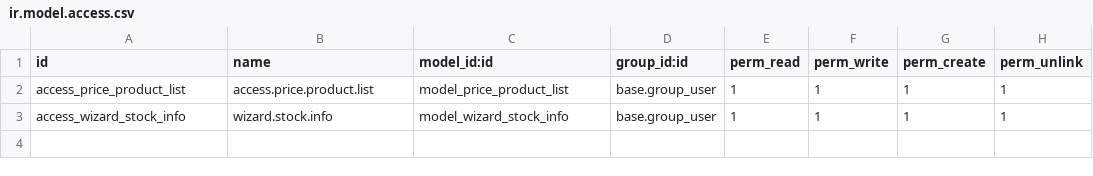
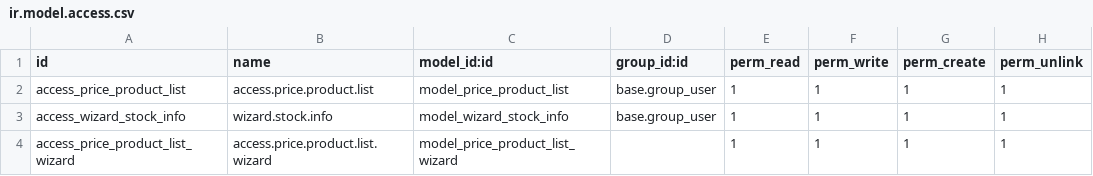
Before and after one commit to palaciosyost/custom_fpc_price_list, a CSV file: security/ir.model.access.csv, drawn as a sheet; the diff names each change by its address in the sheet, - before the commit and + after, or states it on an @@ line.

```diff
--- a/security/ir.model.access.csv
+++ b/security/ir.model.access.csv
+row 4: access_price_product_list_wizard | access.price.product.list.wizard | model_price_product_list_wizard |  | 1 | 1 | 1 | 1
```
Also changed, not shown: 3 other files.
